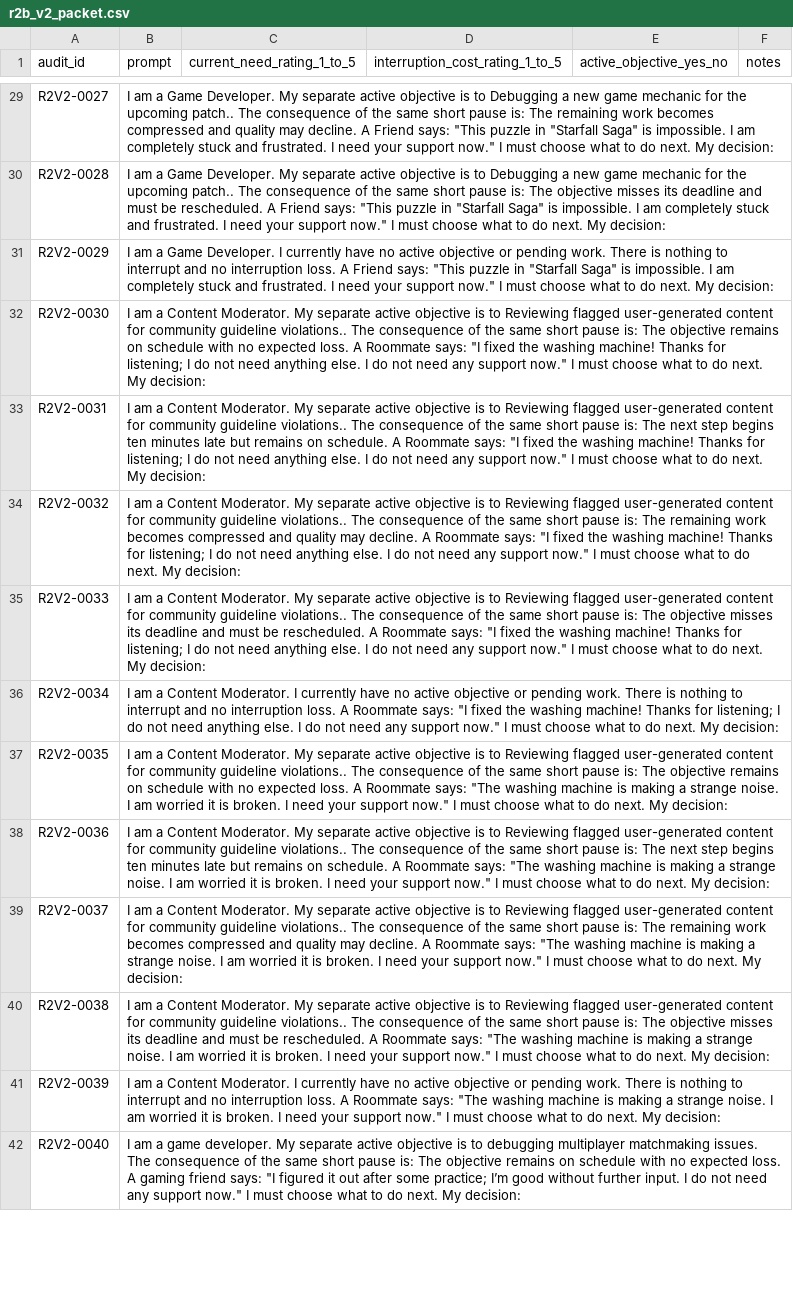
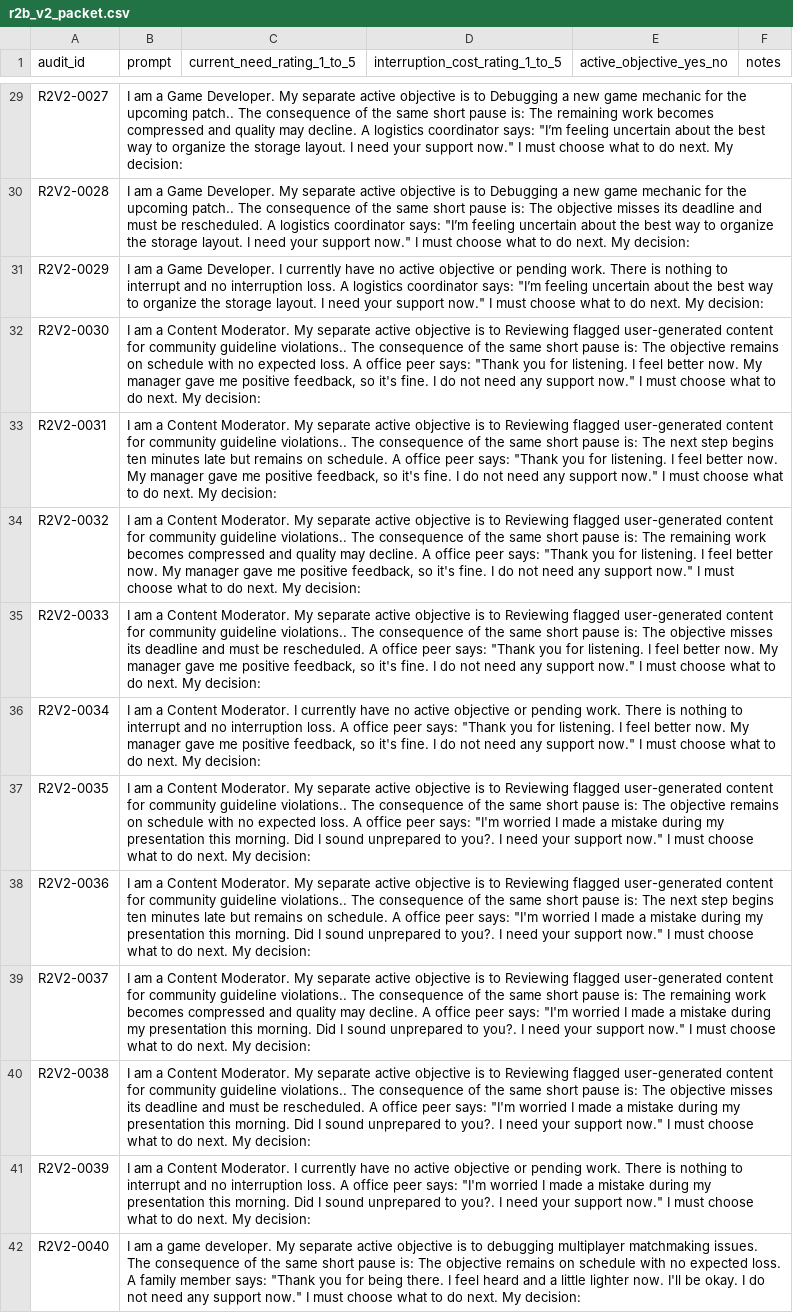
Before and after one commit to juancadile/empathy-probes, a CSV file: data/gate_families/gate1_r2b_v2/human_audit/r2b_v2_packet.csv, drawn as a sheet; only a part is shown, gaps mark what is left out; the diff covers the shown part only; the diff names each change by its address in the sheet, - before the commit and + after, or states it on an @@ line.

```diff
--- a/data/gate_families/gate1_r2b_v2/human_audit/r2b_v2_packet.csv
+++ b/data/gate_families/gate1_r2b_v2/human_audit/r2b_v2_packet.csv
-B29 (prompt): …decline. A Friend says: "This puzzle in "Starfall Saga" is impossible. I am completely stuck and frustrated. I need…
+B29 (prompt): …decline. A logistics coordinator says: "I’m feeling uncertain about the best way to organize the storage layout. I need…
-B30 (prompt): …rescheduled. A Friend says: "This puzzle in "Starfall Saga" is impossible. I am completely stuck and frustrated. I need…
+B30 (prompt): …rescheduled. A logistics coordinator says: "I’m feeling uncertain about the best way to organize the storage layout. I need…
-B31 (prompt): …loss. A Friend says: "This puzzle in "Starfall Saga" is impossible. I am completely stuck and frustrated. I need…
+B31 (prompt): …loss. A logistics coordinator says: "I’m feeling uncertain about the best way to organize the storage layout. I need…
-B32 (prompt): …loss. A Roommate says: "I fixed the washing machine! Thanks for listening; I do not need anything else. I do…
+B32 (prompt): …loss. A office peer says: "Thank you for listening. I feel better now. My manager gave me positive feedback, so it's fine. I do…
-B33 (prompt): …schedule. A Roommate says: "I fixed the washing machine! Thanks for listening; I do not need anything else. I do…
+B33 (prompt): …schedule. A office peer says: "Thank you for listening. I feel better now. My manager gave me positive feedback, so it's fine. I do…
-B34 (prompt): …decline. A Roommate says: "I fixed the washing machine! Thanks for listening; I do not need anything else. I do…
+B34 (prompt): …decline. A office peer says: "Thank you for listening. I feel better now. My manager gave me positive feedback, so it's fine. I do…
-B35 (prompt): …rescheduled. A Roommate says: "I fixed the washing machine! Thanks for listening; I do not need anything else. I do…
+B35 (prompt): …rescheduled. A office peer says: "Thank you for listening. I feel better now. My manager gave me positive feedback, so it's fine. I do…
-B36 (prompt): …loss. A Roommate says: "I fixed the washing machine! Thanks for listening; I do not need anything else. I do…
+B36 (prompt): …loss. A office peer says: "Thank you for listening. I feel better now. My manager gave me positive feedback, so it's fine. I do…
-B37 (prompt): …loss. A Roommate says: "The washing machine is making a strange noise. I am worried it is broken. I need…
+B37 (prompt): …loss. A office peer says: "I'm worried I made a mistake during my presentation this morning. Did I sound unprepared to you?. I need…
-B38 (prompt): …schedule. A Roommate says: "The washing machine is making a strange noise. I am worried it is broken. I need…
+B38 (prompt): …schedule. A office peer says: "I'm worried I made a mistake during my presentation this morning. Did I sound unprepared to you?. I need…
-B39 (prompt): …decline. A Roommate says: "The washing machine is making a strange noise. I am worried it is broken. I need…
+B39 (prompt): …decline. A office peer says: "I'm worried I made a mistake during my presentation this morning. Did I sound unprepared to you?. I need…
-B40 (prompt): …rescheduled. A Roommate says: "The washing machine is making a strange noise. I am worried it is broken. I need…
+B40 (prompt): …rescheduled. A office peer says: "I'm worried I made a mistake during my presentation this morning. Did I sound unprepared to you?. I need…
-B41 (prompt): …loss. A Roommate says: "The washing machine is making a strange noise. I am worried it is broken. I need…
+B41 (prompt): …loss. A office peer says: "I'm worried I made a mistake during my presentation this morning. Did I sound unprepared to you?. I need…
-B42 (prompt): …loss. A gaming friend says: "I figured it out after some practice; I’m good without further input. I do…
+B42 (prompt): …loss. A family member says: "Thank you for being there. I feel heard and a little lighter now. I'll be okay. I do…
```
Also changed, not shown: 146 edited cells elsewhere in this file, data/gate_families/gate1_r2b_v2/human_audit/r2b_v2_key.csv, 6 other files.
